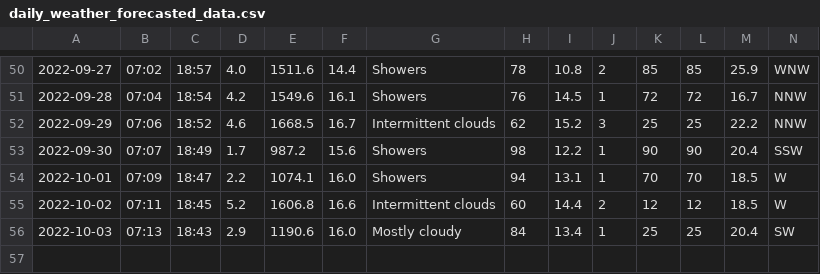
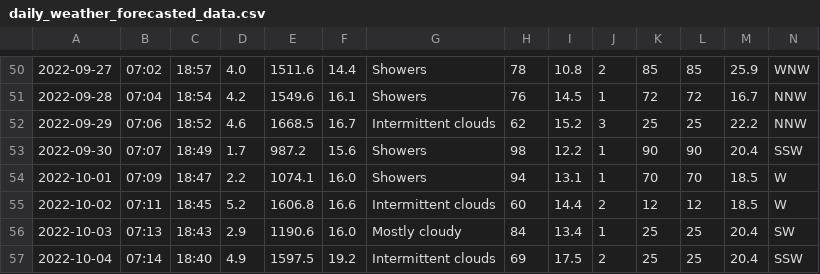
Before and after one commit to Mubeen31/solar-power-and-weather-data, a CSV file: daily_weather_forecasted_data.csv, drawn as a sheet; only a part is shown, gaps mark what is left out.

```diff
--- a/daily_weather_forecasted_data.csv
+++ b/daily_weather_forecasted_data.csv
@@ -56 +56,2 @@
 2022-10-03,07:13,18:43,2.9,1190.6,16.0,Mostly cloudy,84,13.4,1,25,25,20.4,SW
+2022-10-04,07:14,18:40,4.9,1597.5,19.2,Intermittent clouds,69,17.5,2,25,25,20.4,SSW
```
Also changed, not shown: hourly_weather_forecasted_data.csv.
